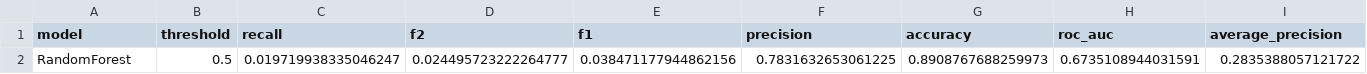
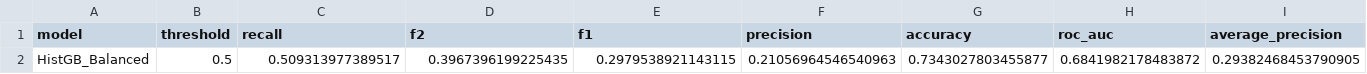
Before and after one commit to igorspestana/tech-challenge-fase-1, a CSV file: results/metrics/best_model_test_metrics_default_threshold.csv, drawn as a sheet; only a part is shown; removed rows and columns are numbered as before the commit, all else as after; rows hold the shown columns only; the diff names each change by its address in the sheet, - before the commit and + after, or states it on an @@ line.

```diff
--- a/results/metrics/best_model_test_metrics_default_threshold.csv
+++ b/results/metrics/best_model_test_metrics_default_threshold.csv
-row 2: RandomForest | 0.5 | 0.019719938335046247 | 0.024495723222264777 | 0.038471177944862156 | 0.7831632653061225 | 0.8908767688259973 | 0.6735108944031591 | 0.2835388057121722
+row 2: HistGB_Balanced | 0.5 | 0.509313977389517 | 0.3967396199225435 | 0.2979538921143115 | 0.21056964546540963 | 0.7343027803455877 | 0.6841982178483872 | 0.29382468453790905
```
Also changed, not shown: results/metrics/best_model_test_metrics_tuned_threshold.csv, results/metrics/model_comparison_cv_test.csv, 9 other files.
